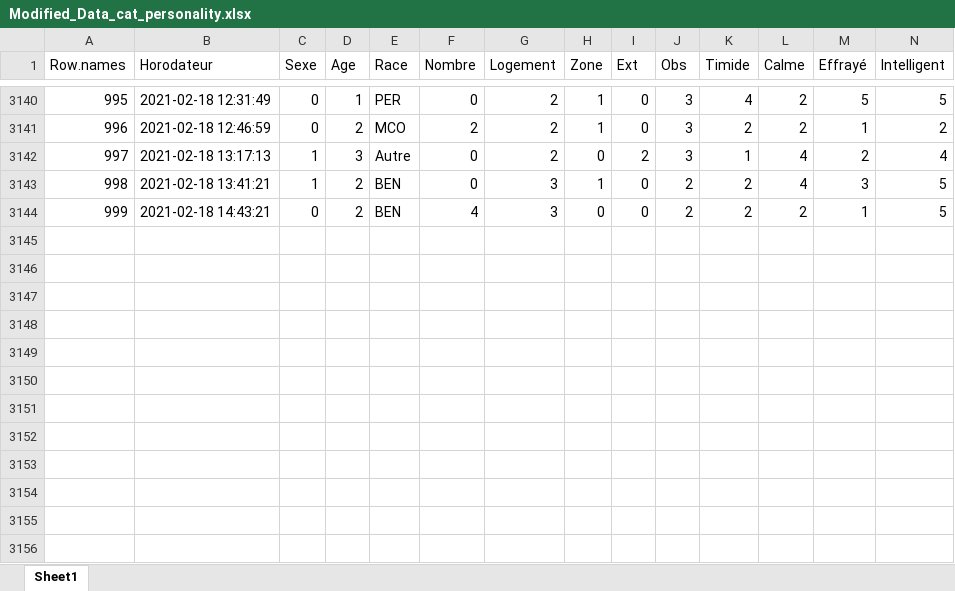
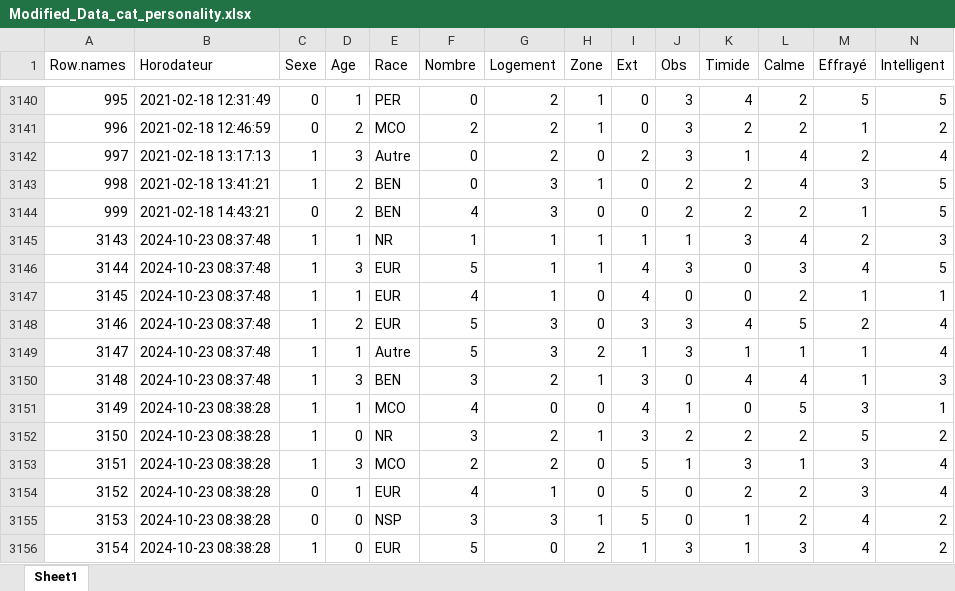
Before and after one commit to magartrantit/AI_2024, an Excel workbook: Modified_Data_cat_personality.xlsx, sheet Sheet1, drawn as a sheet; only a part is shown, gaps mark what is left out; values as stored, in another font and other column widths than the file's, no cell formats; rows hold the shown columns only; the diff names each change by its address in the sheet, - before the commit and + after, or states it on an @@ line.

```diff
--- a/Modified_Data_cat_personality.xlsx (sheet Sheet1)
+++ b/Modified_Data_cat_personality.xlsx (sheet Sheet1)
+row 3145: 3143 | 2024-10-23 08:37:48 | 1 | 1 | NR | 1 | 1 | 1 | 1 | 1 | 3 | 4 | 2 | 3
+row 3146: 3144 | 2024-10-23 08:37:48 | 1 | 3 | EUR | 5 | 1 | 1 | 4 | 3 | 0 | 3 | 4 | 5
+row 3147: 3145 | 2024-10-23 08:37:48 | 1 | 1 | EUR | 4 | 1 | 0 | 4 | 0 | 0 | 2 | 1 | 1
+row 3148: 3146 | 2024-10-23 08:37:48 | 1 | 2 | EUR | 5 | 3 | 0 | 3 | 3 | 4 | 5 | 2 | 4
+row 3149: 3147 | 2024-10-23 08:37:48 | 1 | 1 | Autre | 5 | 3 | 2 | 1 | 3 | 1 | 1 | 1 | 4
+row 3150: 3148 | 2024-10-23 08:37:48 | 1 | 3 | BEN | 3 | 2 | 1 | 3 | 0 | 4 | 4 | 1 | 3
+row 3151: 3149 | 2024-10-23 08:38:28 | 1 | 1 | MCO | 4 | 0 | 0 | 4 | 1 | 0 | 5 | 3 | 1
+row 3152: 3150 | 2024-10-23 08:38:28 | 1 | 0 | NR | 3 | 2 | 1 | 3 | 2 | 2 | 2 | 5 | 2
+row 3153: 3151 | 2024-10-23 08:38:28 | 1 | 3 | MCO | 2 | 2 | 0 | 5 | 1 | 3 | 1 | 3 | 4
+row 3154: 3152 | 2024-10-23 08:38:28 | 0 | 1 | EUR | 4 | 1 | 0 | 5 | 0 | 2 | 2 | 3 | 4
+row 3155: 3153 | 2024-10-23 08:38:28 | 0 | 0 | NSP | 3 | 3 | 1 | 5 | 0 | 1 | 2 | 4 | 2
+row 3156: 3154 | 2024-10-23 08:38:28 | 1 | 0 | EUR | 5 | 0 | 2 | 1 | 3 | 1 | 3 | 4 | 2
```
Also changed, not shown: cell formats, 2 other files.
